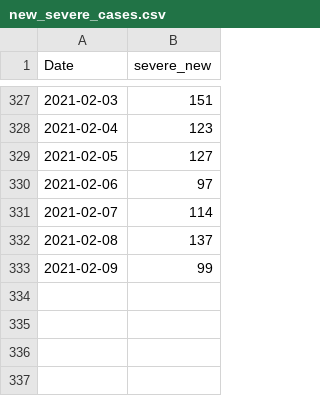
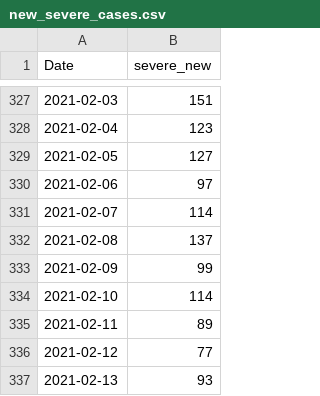
Before and after one commit to asafpr/COVID19_data, a CSV file: new_severe_cases.csv, drawn as a sheet; only a part is shown, gaps mark what is left out.

Commit message:
Update Feb-14

```diff
--- a/new_severe_cases.csv
+++ b/new_severe_cases.csv
@@ -333 +333,5 @@
 2021-02-09,99
+2021-02-10,114
+2021-02-11,89
+2021-02-12,77
+2021-02-13,93
```
